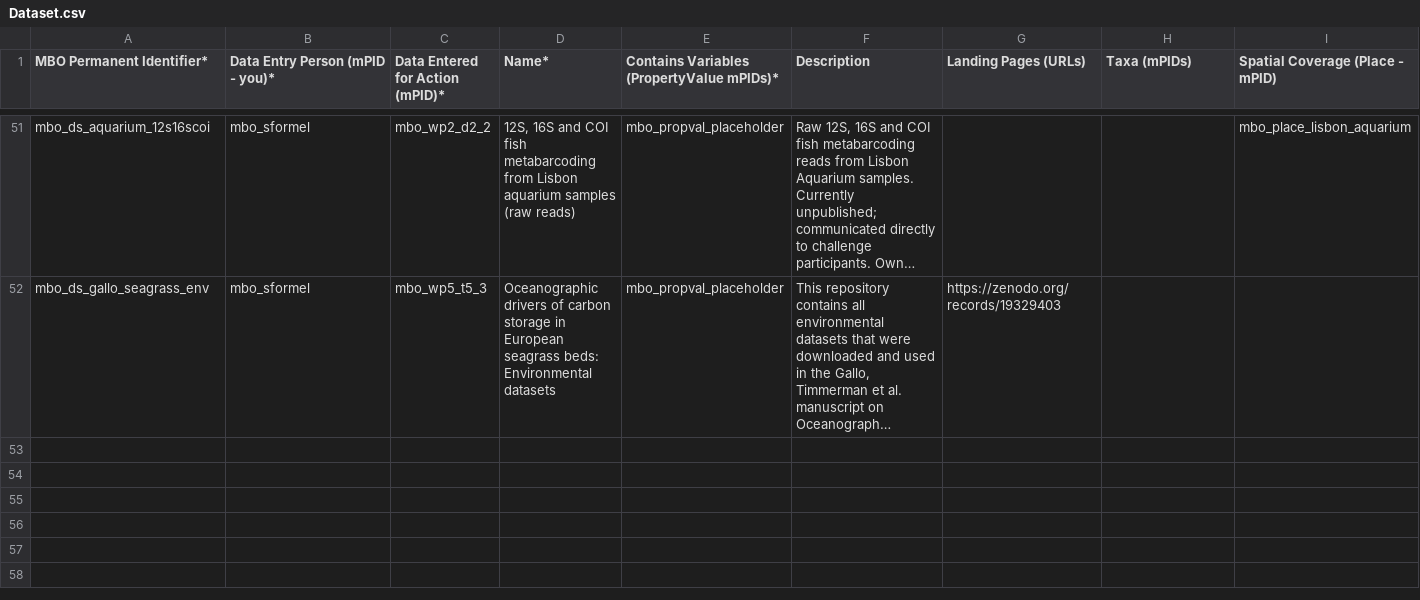
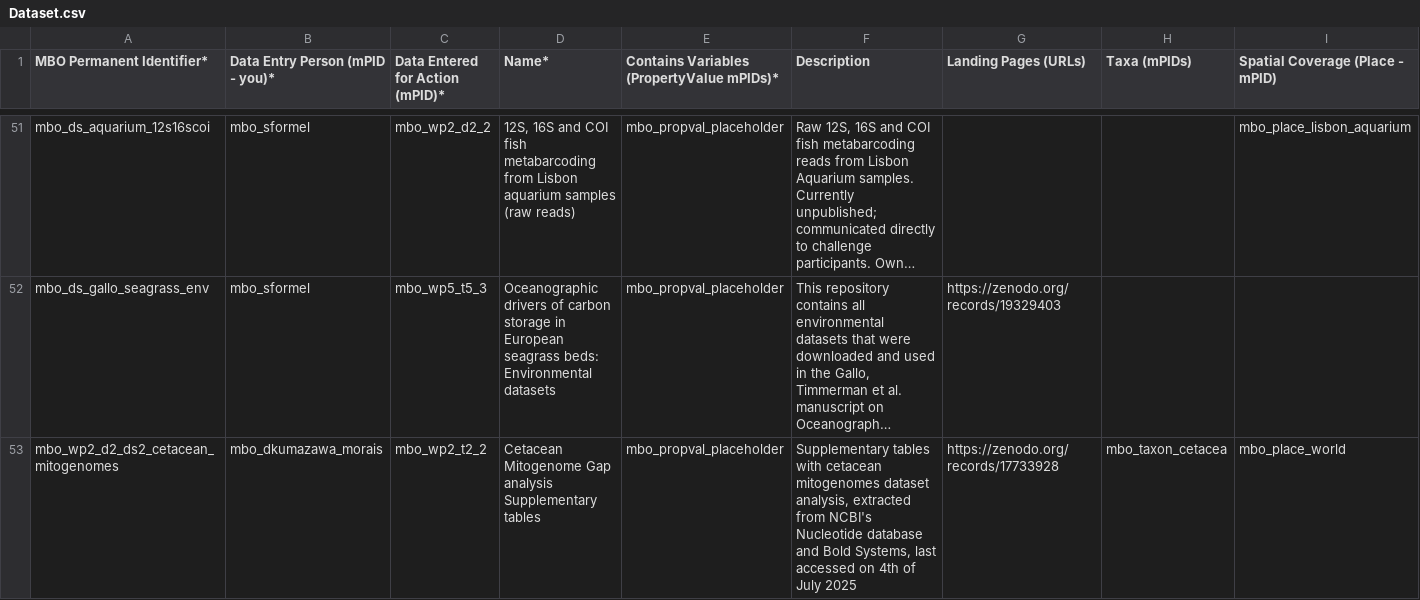
Before and after one commit to marco-bolo/csv-to-json-ld, a CSV file: data/Dataset.csv, drawn as a sheet; only a part is shown, gaps mark what is left out; long unchanged cells end in …; rows hold the shown columns only; the diff names each change by its address in the sheet, - before the commit and + after, or states it on an @@ line.

```diff
--- a/data/Dataset.csv
+++ b/data/Dataset.csv
+row 53: mbo_wp2_d2_ds2_cetacean_mitogenomes | mbo_dkumazawa_morais | mbo_wp2_t2_2 | Cetacean Mitogenome Gap analysis Supplementary tables | mbo_propval_placeholder | Supplementary tables with cetacean mitogenomes dataset analysis, extracted from NCBI's Nucleotide database and Bold Systems, last accessed on 4th of July 2025 | https://zenodo.org/records/17733928 | mbo_taxon_cetacea | mbo_place_world
```
Also changed, not shown: data/Document.csv.
